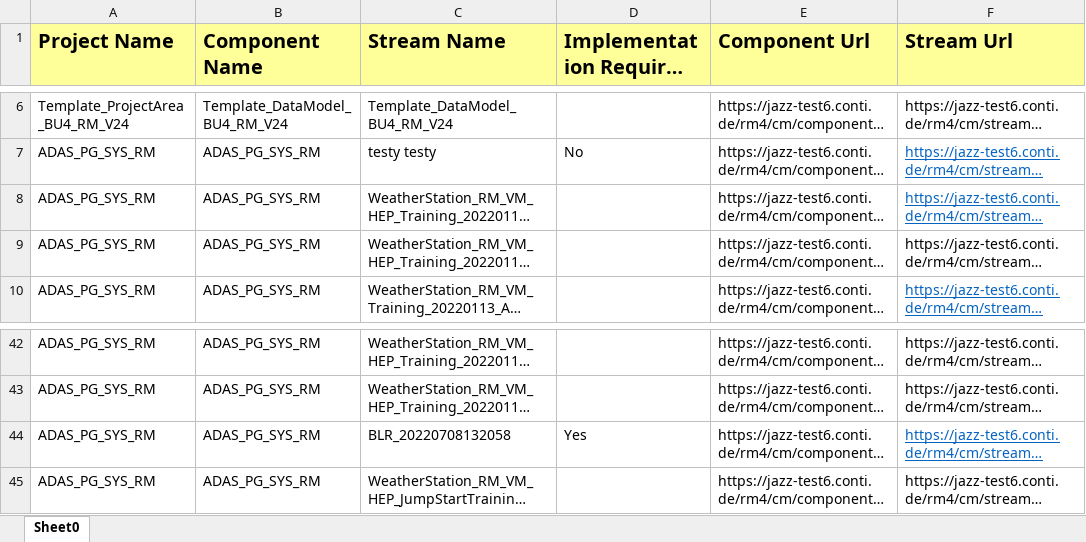
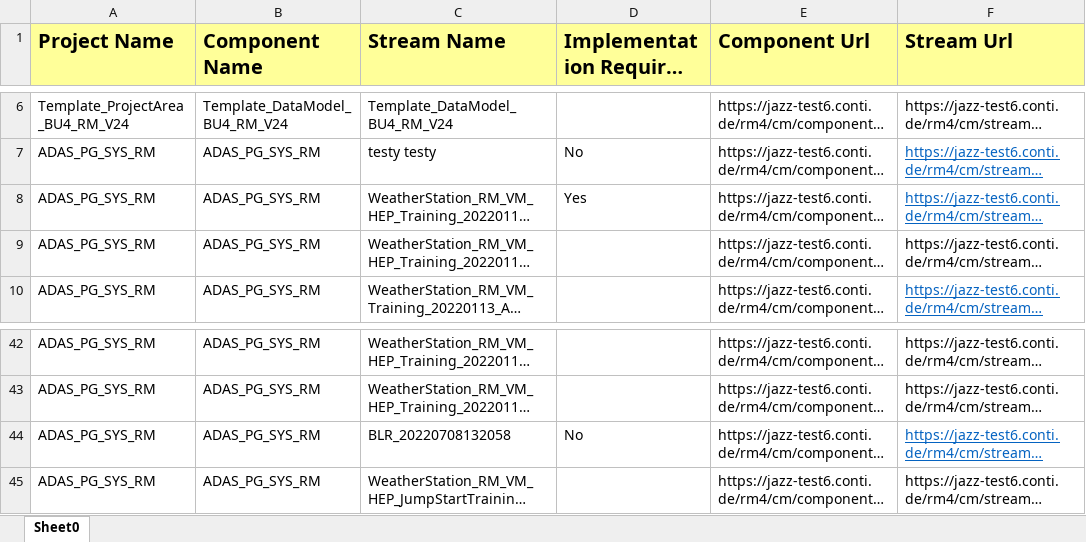
Before and after one commit to tapanthimmaiah/Conti_AM, an Excel workbook: MergeAttributesApplication/ProjectDetailsReport.xlsx, sheet Sheet0, drawn as a sheet; only a part is shown, gaps mark what is left out; long unchanged cells end in …; values as stored, in another font and other column widths than the file's, no borders; the diff names each change by its address in the sheet, - before the commit and + after, or states it on an @@ line.

```diff
--- a/MergeAttributesApplication/ProjectDetailsReport.xlsx (sheet Sheet0)
+++ b/MergeAttributesApplication/ProjectDetailsReport.xlsx (sheet Sheet0)
-D8 (Implementation Required (Y/N)): (empty)
+D8 (Implementation Required (Y/N)): Yes
-D44 (Implementation Required (Y/N)): Yes
+D44 (Implementation Required (Y/N)): No
```
Also changed, not shown: ProjectDetailsApplication/ProjectDetailsReport.xlsx, 16 other files.
